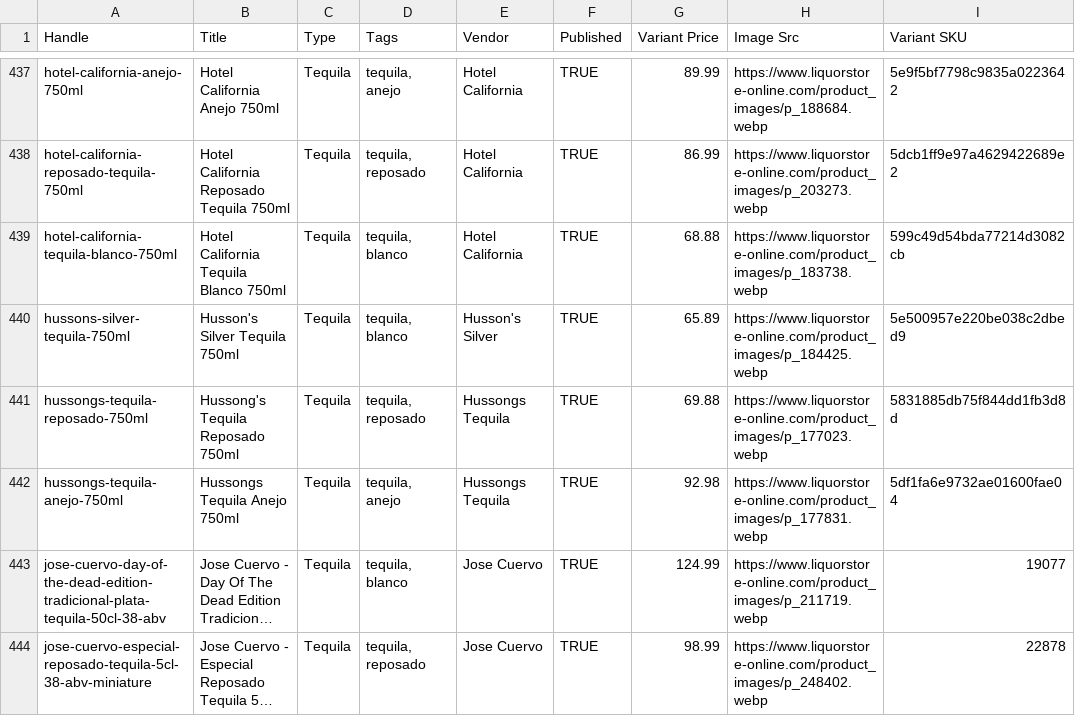
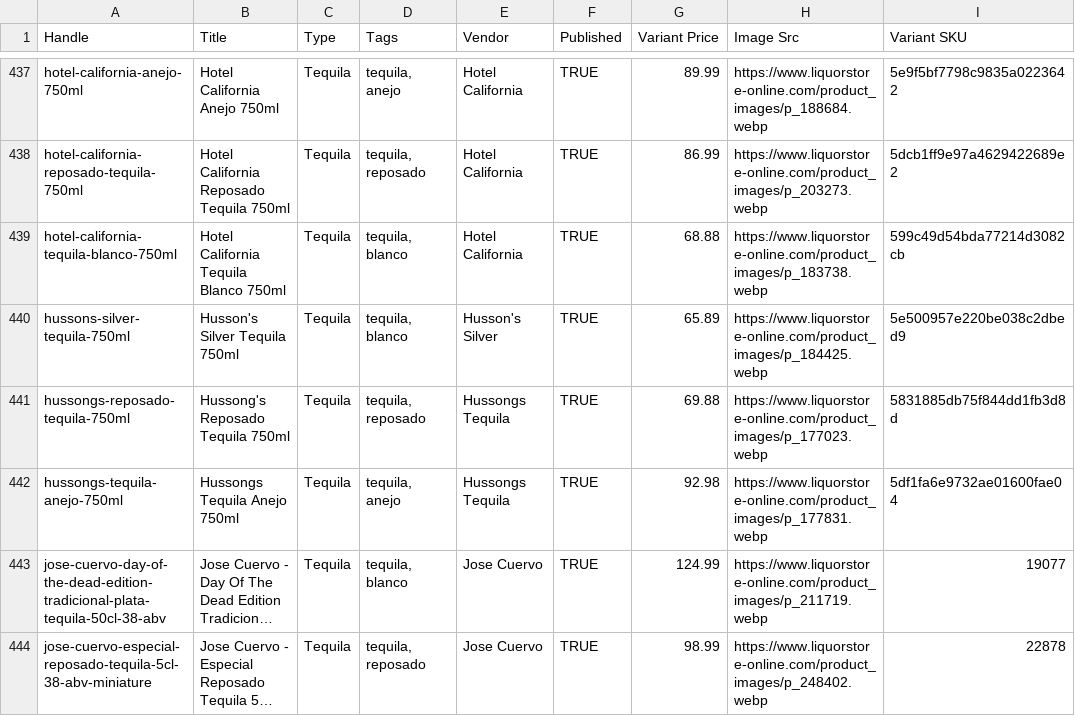
Before and after one commit to Njawnson/tequila-shopify-sync, a CSV file: output/matrixify_update.csv, drawn as a sheet; only a part is shown, gaps mark what is left out; long unchanged cells end in ….

```diff
--- a/output/matrixify_update.csv
+++ b/output/matrixify_update.csv
@@ -440,3 +440,3 @@ hotel-california-tequila-blanco-750ml,Hotel California Tequila Blanco 750ml,Tequ
 hussons-silver-tequila-750ml,Husson's Silver Tequila 750ml,Tequila,"tequila, blanco",Husson's Silver,TRUE,65.89,https://www.liquorstore-online.com/product_images/p_184425.webp,5e500957e220be038c2dbed9
-hussongs-tequila-reposado-750ml,Hussong's Tequila Reposado 750ml,Tequila,"tequila, reposado",Hussongs Tequila,TRUE,69.88,https://www.liquorstore-online.com/product_images/p_177023.webp,5831885db75f844dd1fb3d8d
+hussongs-reposado-tequila-750ml,Hussong's Reposado Tequila 750ml,Tequila,"tequila, reposado",Hussongs Tequila,TRUE,69.88,https://www.liquorstore-online.com/product_images/p_177023.webp,5831885db75f844dd1fb3d8d
 hussongs-tequila-anejo-750ml,Hussongs Tequila Anejo 750ml,Tequila,"tequila, anejo",Hussongs Tequila,TRUE,92.98,https://www.liquorstore-online.com/product_images/p_177831.webp,5df1fa6e9732ae01600fae04
```
Also changed, not shown: 1 other file.
